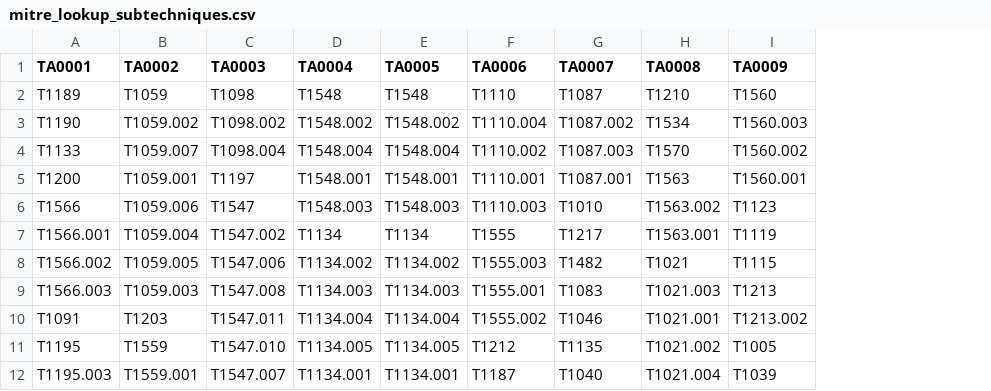
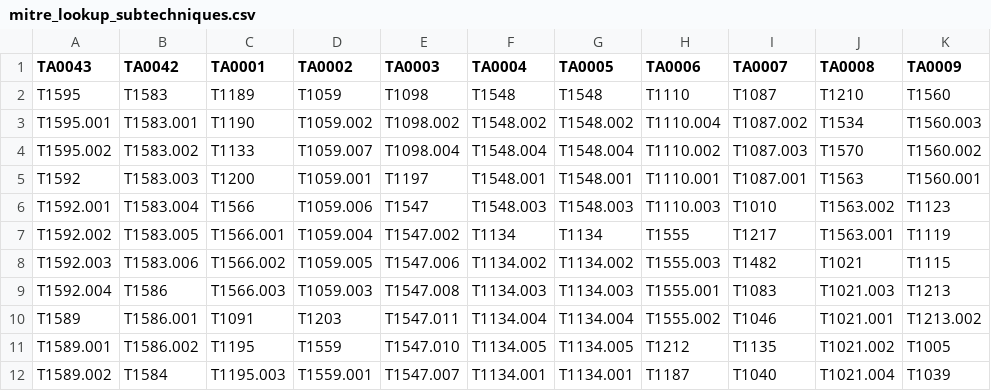
Before and after one commit to seynur/DA-ESS-MitreContent, a CSV file: lookups/mitre_lookup_subtechniques.csv, drawn as a sheet; only a part is shown; the diff names each change by its address in the sheet, - before the commit and + after, or states it on an @@ line.

Commit message:
added pre-attack techniques in 8.0

```diff
--- a/lookups/mitre_lookup_subtechniques.csv
+++ b/lookups/mitre_lookup_subtechniques.csv
+column A (TA0043), rows 2-12: T1595 | T1595.001 | T1595.002 | T1592 | T1592.001 | T1592.002 | T1592.003 | T1592.004 | T1589 | T1589.001 | T1589.002
+column B (TA0042), rows 2-12: T1583 | T1583.001 | T1583.002 | T1583.003 | T1583.004 | T1583.005 | T1583.006 | T1586 | T1586.001 | T1586.002 | T1584
```
